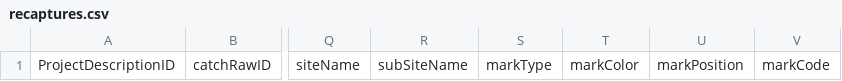
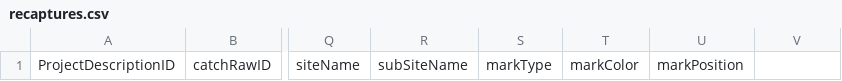
Before and after one commit to SRJPE/jpe-delta-entry-edi, a CSV file: data/recaptures.csv, drawn as a sheet; only a part is shown, gaps mark what is left out; the diff names each change by its address in the sheet, - before the commit and + after, or states it on an @@ line.

Commit message:
removes extra column in recapture csv

```diff
--- a/data/recaptures.csv
+++ b/data/recaptures.csv
-V1: markCode
+V1: (empty)
```
